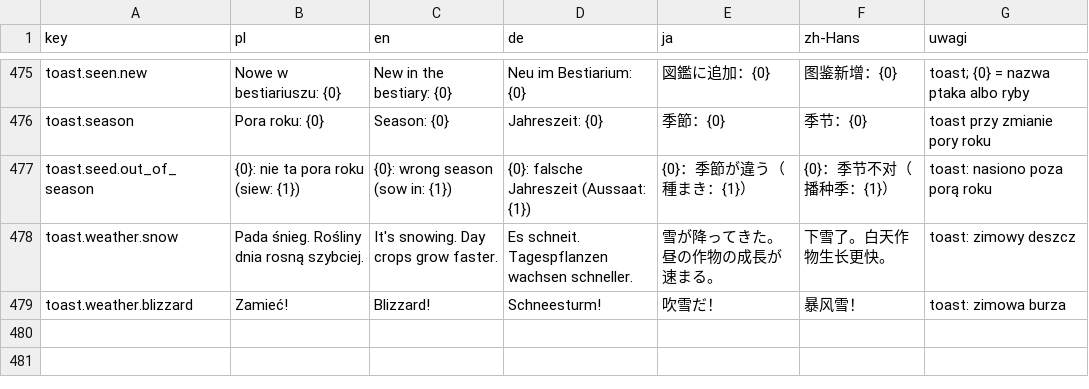
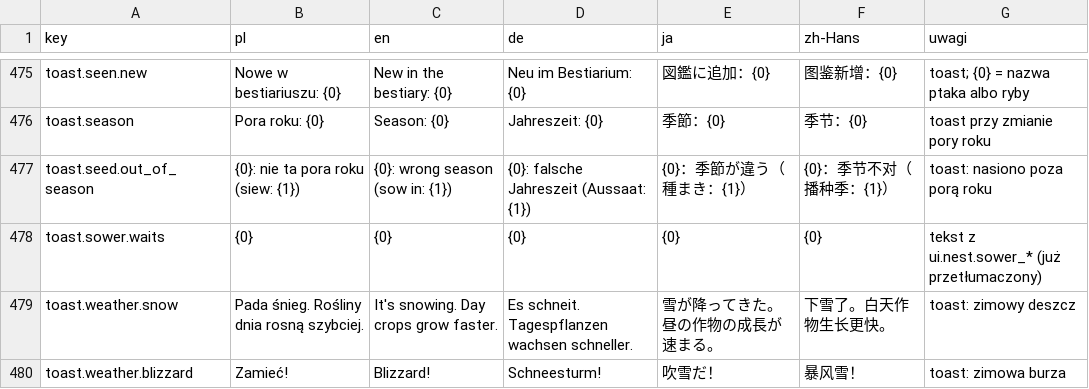
Before and after one commit to Eziek/Eziek, a CSV file: Assets/_Project/Localization/game.csv, drawn as a sheet; only a part is shown, gaps mark what is left out; the diff names each change by its address in the sheet, - before the commit and + after, or states it on an @@ line.

```diff
--- a/Assets/_Project/Localization/game.csv
+++ b/Assets/_Project/Localization/game.csv
+row 478: toast.sower.waits | {0} | {0} | {0} | {0} | {0} | tekst z ui.nest.sower_* (już przetłumaczony)
```
Also changed, not shown: Assets/_Project/Localization/ui.csv, 6 other files.
